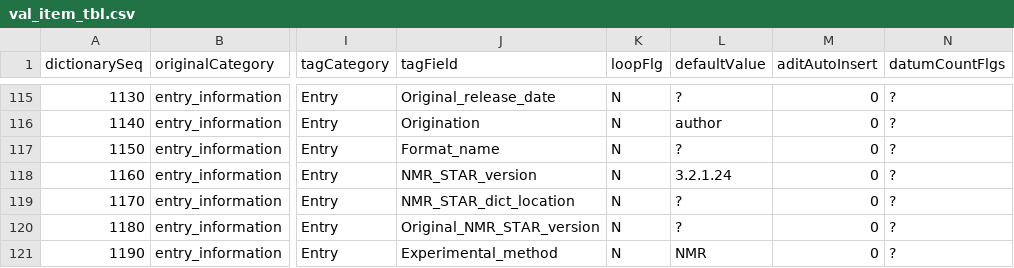
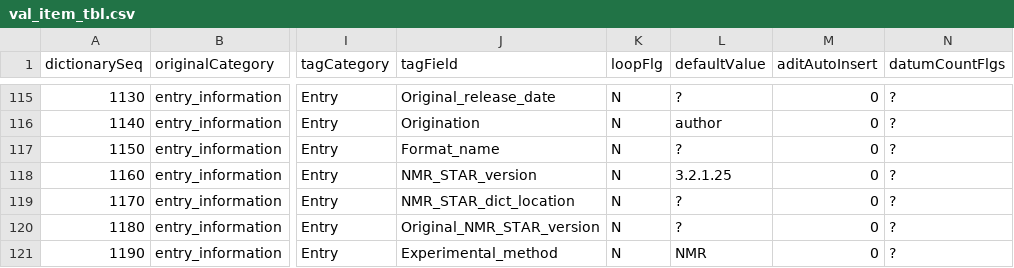
Before and after one commit to bmrb-io/nmr-star-dictionary, a CSV file: val_item_tbl.csv, drawn as a sheet; only a part is shown, gaps mark what is left out; the diff names each change by its address in the sheet, - before the commit and + after, or states it on an @@ line.

```diff
--- a/val_item_tbl.csv
+++ b/val_item_tbl.csv
-L118 (defaultValue): 3.2.1.24
+L118 (defaultValue): 3.2.1.25
```
Also changed, not shown: adit_cat_grp_i.csv, adit_cat_grp_o.csv, 7 other files.
